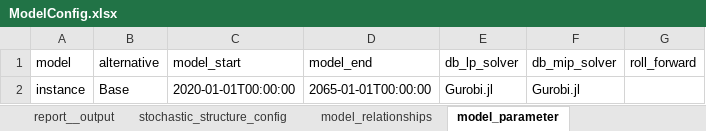
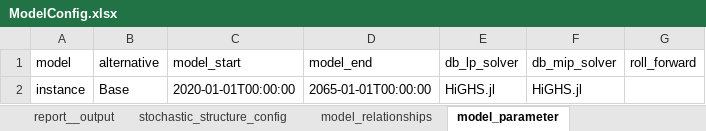
Before and after one commit to nnhjy/OffPlatfEner, an Excel workbook: InputData/ModelConfig.xlsx, sheet model_parameter, drawn as a sheet; values as stored, in another font and other column widths than the file's, no borders; the diff names each change by its address in the sheet, - before the commit and + after, or states it on an @@ line.

```diff
--- a/InputData/ModelConfig.xlsx (sheet model_parameter)
+++ b/InputData/ModelConfig.xlsx (sheet model_parameter)
-E2 (db_lp_solver): Gurobi.jl
+E2 (db_lp_solver): HiGHS.jl
-F2 (db_mip_solver): Gurobi.jl
+F2 (db_mip_solver): HiGHS.jl
```
Also changed, not shown: 1 other file.
